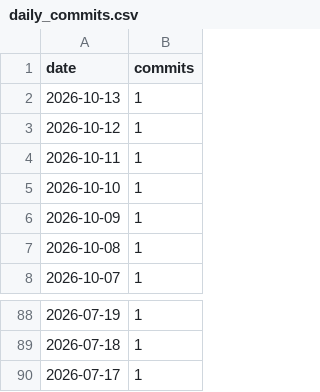
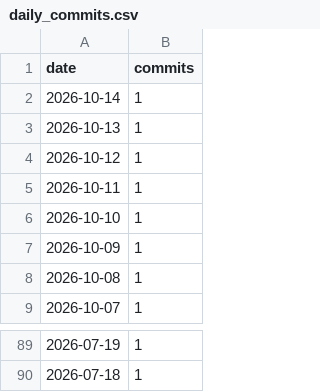
Before and after one commit to AVD138/arbuz, a CSV file: metrics/daily_commits.csv, drawn as a sheet; only a part is shown, gaps mark what is left out.

```diff
--- a/metrics/daily_commits.csv
+++ b/metrics/daily_commits.csv
@@ -1,2 +1,3 @@
 date,commits
+2026-10-14,1
 2026-10-13,1
@@ -89,2 +90 @@ date,commits
 2026-07-18,1
-2026-07-17,1
```
Also changed, not shown: 2 other files.
